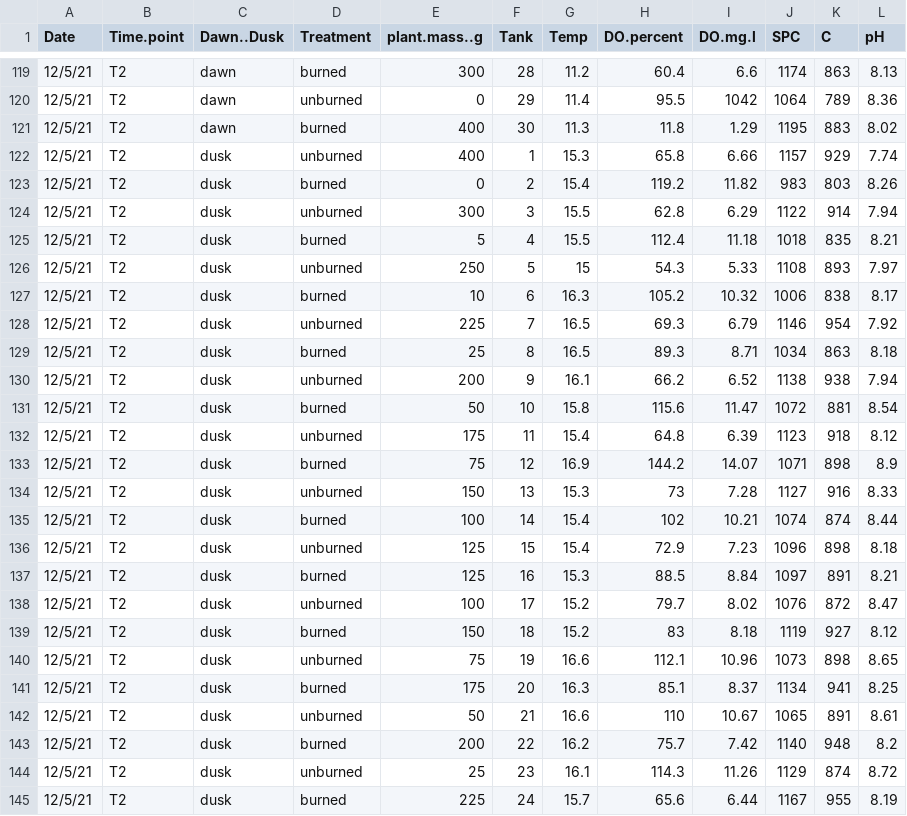
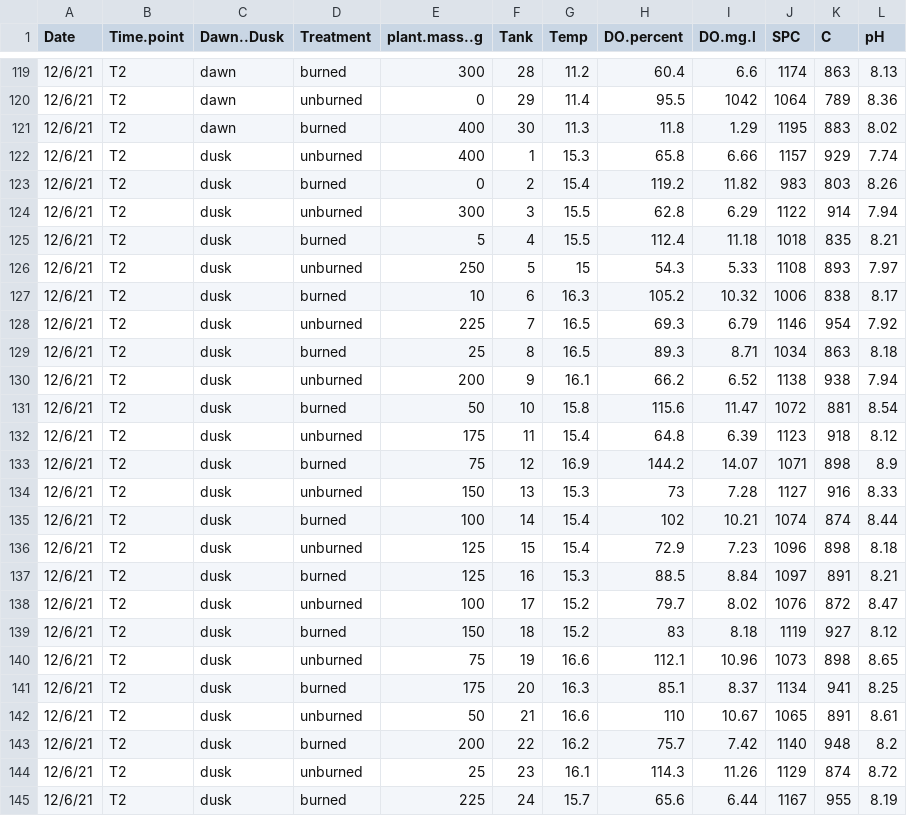
Before and after one commit to cbwall/Pyromania, a CSV file: data/Pyro_YSI.csv, drawn as a sheet; only a part is shown, gaps mark what is left out; the diff covers the shown part only.

```diff
--- a/data/Pyro_YSI.csv
+++ b/data/Pyro_YSI.csv
@@ -119,27 +119,27 @@ Date,Time.point,Dawn..Dusk,Treatment,plant.mass..g,Tank,Temp,DO.percent,DO.mg.l,
-12/5/21,T2,dawn,burned,300,28,11.2,60.4,6.6,1174,863,8.13
-12/5/21,T2,dawn,unburned,0,29,11.4,95.5,1042,1064,789,8.36
-12/5/21,T2,dawn,burned,400,30,11.3,11.8,1.29,1195,883,8.02
-12/5/21,T2,dusk,unburned,400,1,15.3,65.8,6.66,1157,929,7.74
-12/5/21,T2,dusk,burned,0,2,15.4,119.2,11.82,983,803,8.26
-12/5/21,T2,dusk,unburned,300,3,15.5,62.8,6.29,1122,914,7.94
-12/5/21,T2,dusk,burned,5,4,15.5,112.4,11.18,1018,835,8.21
-12/5/21,T2,dusk,unburned,250,5,15,54.3,5.33,1108,893,7.97
-12/5/21,T2,dusk,burned,10,6,16.3,105.2,10.32,1006,838,8.17
-12/5/21,T2,dusk,unburned,225,7,16.5,69.3,6.79,1146,954,7.92
-12/5/21,T2,dusk,burned,25,8,16.5,89.3,8.71,1034,863,8.18
-12/5/21,T2,dusk,unburned,200,9,16.1,66.2,6.52,1138,938,7.94
-12/5/21,T2,dusk,burned,50,10,15.8,115.6,11.47,1072,881,8.54
-12/5/21,T2,dusk,unburned,175,11,15.4,64.8,6.39,1123,918,8.12
-12/5/21,T2,dusk,burned,75,12,16.9,144.2,14.07,1071,898,8.9
-12/5/21,T2,dusk,unburned,150,13,15.3,73,7.28,1127,916,8.33
-12/5/21,T2,dusk,burned,100,14,15.4,102,10.21,1074,874,8.44
-12/5/21,T2,dusk,unburned,125,15,15.4,72.9,7.23,1096,898,8.18
-12/5/21,T2,dusk,burned,125,16,15.3,88.5,8.84,1097,891,8.21
-12/5/21,T2,dusk,unburned,100,17,15.2,79.7,8.02,1076,872,8.47
-12/5/21,T2,dusk,burned,150,18,15.2,83,8.18,1119,927,8.12
-12/5/21,T2,dusk,unburned,75,19,16.6,112.1,10.96,1073,898,8.65
-12/5/21,T2,dusk,burned,175,20,16.3,85.1,8.37,1134,941,8.25
-12/5/21,T2,dusk,unburned,50,21,16.6,110,10.67,1065,891,8.61
-12/5/21,T2,dusk,burned,200,22,16.2,75.7,7.42,1140,948,8.2
-12/5/21,T2,dusk,unburned,25,23,16.1,114.3,11.26,1129,874,8.72
-12/5/21,T2,dusk,burned,225,24,15.7,65.6,6.44,1167,955,8.19
+12/6/21,T2,dawn,burned,300,28,11.2,60.4,6.6,1174,863,8.13
+12/6/21,T2,dawn,unburned,0,29,11.4,95.5,1042,1064,789,8.36
+12/6/21,T2,dawn,burned,400,30,11.3,11.8,1.29,1195,883,8.02
+12/6/21,T2,dusk,unburned,400,1,15.3,65.8,6.66,1157,929,7.74
+12/6/21,T2,dusk,burned,0,2,15.4,119.2,11.82,983,803,8.26
+12/6/21,T2,dusk,unburned,300,3,15.5,62.8,6.29,1122,914,7.94
+12/6/21,T2,dusk,burned,5,4,15.5,112.4,11.18,1018,835,8.21
+12/6/21,T2,dusk,unburned,250,5,15,54.3,5.33,1108,893,7.97
+12/6/21,T2,dusk,burned,10,6,16.3,105.2,10.32,1006,838,8.17
+12/6/21,T2,dusk,unburned,225,7,16.5,69.3,6.79,1146,954,7.92
+12/6/21,T2,dusk,burned,25,8,16.5,89.3,8.71,1034,863,8.18
+12/6/21,T2,dusk,unburned,200,9,16.1,66.2,6.52,1138,938,7.94
+12/6/21,T2,dusk,burned,50,10,15.8,115.6,11.47,1072,881,8.54
+12/6/21,T2,dusk,unburned,175,11,15.4,64.8,6.39,1123,918,8.12
+12/6/21,T2,dusk,burned,75,12,16.9,144.2,14.07,1071,898,8.9
+12/6/21,T2,dusk,unburned,150,13,15.3,73,7.28,1127,916,8.33
+12/6/21,T2,dusk,burned,100,14,15.4,102,10.21,1074,874,8.44
+12/6/21,T2,dusk,unburned,125,15,15.4,72.9,7.23,1096,898,8.18
+12/6/21,T2,dusk,burned,125,16,15.3,88.5,8.84,1097,891,8.21
+12/6/21,T2,dusk,unburned,100,17,15.2,79.7,8.02,1076,872,8.47
+12/6/21,T2,dusk,burned,150,18,15.2,83,8.18,1119,927,8.12
+12/6/21,T2,dusk,unburned,75,19,16.6,112.1,10.96,1073,898,8.65
+12/6/21,T2,dusk,burned,175,20,16.3,85.1,8.37,1134,941,8.25
+12/6/21,T2,dusk,unburned,50,21,16.6,110,10.67,1065,891,8.61
+12/6/21,T2,dusk,burned,200,22,16.2,75.7,7.42,1140,948,8.2
+12/6/21,T2,dusk,unburned,25,23,16.1,114.3,11.26,1129,874,8.72
+12/6/21,T2,dusk,burned,225,24,15.7,65.6,6.44,1167,955,8.19
```
Also changed, not shown: 73 edited cells elsewhere in this file, 7 other files.
